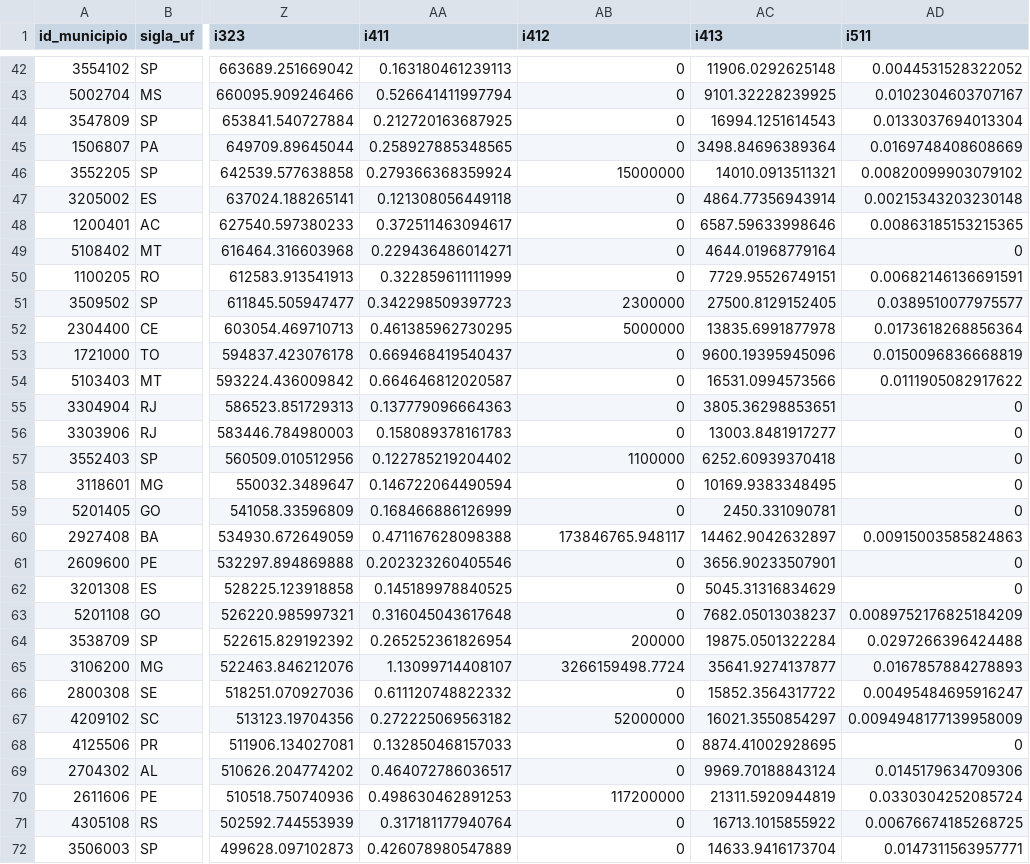
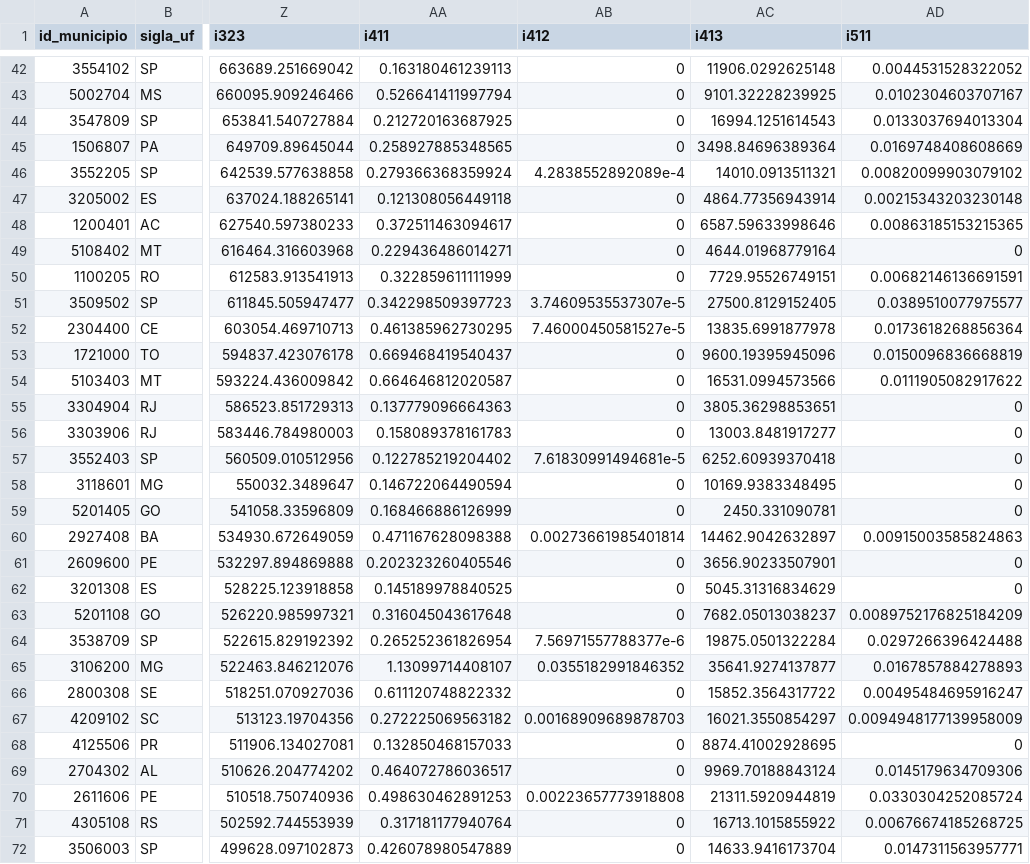
Before and after one commit to manginidouglas/ice2021, a CSV file: pca/indicadores_completo.csv, drawn as a sheet; only a part is shown, gaps mark what is left out; the diff covers the shown part only; the diff names each change by its address in the sheet, - before the commit and + after, or states it on an @@ line.

```diff
--- a/pca/indicadores_completo.csv
+++ b/pca/indicadores_completo.csv
-AB46 (i412): 15000000
+AB46 (i412): 4.2838552892089e-4
-AB51 (i412): 2300000
+AB51 (i412): 3.74609535537307e-5
-AB52 (i412): 5000000
+AB52 (i412): 7.46000450581527e-5
-AB57 (i412): 1100000
+AB57 (i412): 7.61830991494681e-5
-AB60 (i412): 173846765.948117
+AB60 (i412): 0.00273661985401814
-AB64 (i412): 200000
+AB64 (i412): 7.56971557788377e-6
-AB65 (i412): 3266159498.7724
+AB65 (i412): 0.0355182991846352
-AB67 (i412): 52000000
+AB67 (i412): 0.00168909689878703
-AB70 (i412): 117200000
+AB70 (i412): 0.00223657773918808
```
Also changed, not shown: 16 edited cells elsewhere in this file, pca/indicadores_pca.csv, 9 other files.
